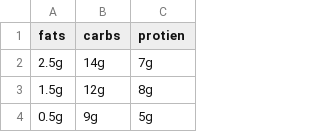
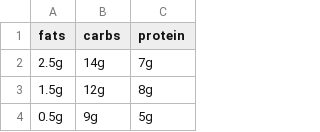
Before and after one commit to John-Anthony-L/The-Nutritional-Slug, a CSV file: products.csv, drawn as a sheet; only a part is shown.

Commit message:
fats, carbs, protein into csv from scraping

```diff
--- a/products.csv
+++ b/products.csv
@@ -1,2 +1,2 @@
-fats, carbs, protien
+fats, carbs, protein
   2.5g,  14g,  7g
```
Also changed, not shown: 1 other file.
